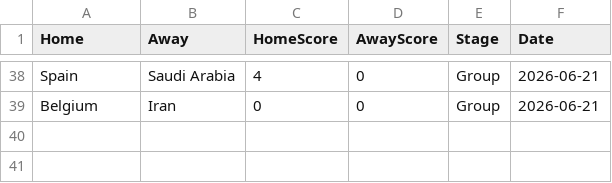
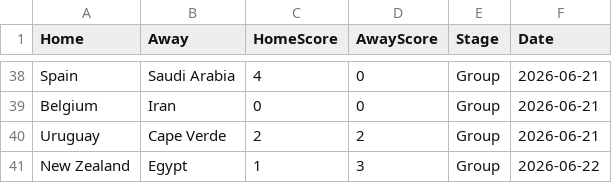
Before and after one commit to jamy85/world_cup, a CSV file: results_cache.csv, drawn as a sheet; only a part is shown, gaps mark what is left out.

```diff
--- a/results_cache.csv
+++ b/results_cache.csv
@@ -39 +39,3 @@ Spain,Saudi Arabia,4,0,Group,2026-06-21
 Belgium,Iran,0,0,Group,2026-06-21
+Uruguay,Cape Verde,2,2,Group,2026-06-21
+New Zealand,Egypt,1,3,Group,2026-06-22
```
Also changed, not shown: 1 other file.
